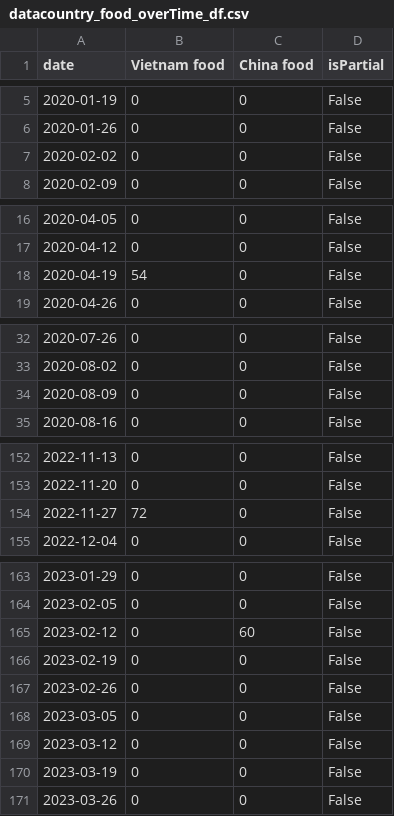
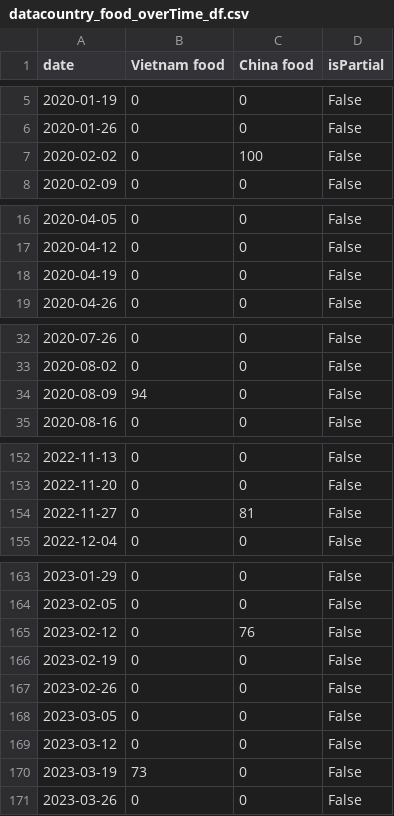
Before and after one commit to sonle9502/Study-Python, a CSV file: Project/Project_file/data/datacountry_food_overTime_df.csv, drawn as a sheet; only a part is shown, gaps mark what is left out; the diff covers the shown part only.

```diff
--- a/Project/Project_file/data/datacountry_food_overTime_df.csv
+++ b/Project/Project_file/data/datacountry_food_overTime_df.csv
@@ -6,3 +6,3 @@ date,Vietnam food,China food,isPartial
 2020-01-26,0,0,False
-2020-02-02,0,0,False
+2020-02-02,0,100,False
 2020-02-09,0,0,False
@@ -17,3 +17,3 @@ date,Vietnam food,China food,isPartial
 2020-04-12,0,0,False
-2020-04-19,54,0,False
+2020-04-19,0,0,False
 2020-04-26,0,0,False
@@ -33,3 +33,3 @@ date,Vietnam food,China food,isPartial
 2020-08-02,0,0,False
-2020-08-09,0,0,False
+2020-08-09,94,0,False
 2020-08-16,0,0,False
@@ -153,3 +153,3 @@ date,Vietnam food,China food,isPartial
 2022-11-20,0,0,False
-2022-11-27,72,0,False
+2022-11-27,0,81,False
 2022-12-04,0,0,False
@@ -164,3 +164,3 @@ date,Vietnam food,China food,isPartial
 2023-02-05,0,0,False
-2023-02-12,0,60,False
+2023-02-12,0,76,False
 2023-02-19,0,0,False
@@ -169,3 +169,3 @@ date,Vietnam food,China food,isPartial
 2023-03-12,0,0,False
-2023-03-19,0,0,False
+2023-03-19,73,0,False
 2023-03-26,0,0,False
```
Also changed, not shown: 4 edited cells elsewhere in this file, Project/Project_file/data/language.csv, Project/Project_file/data/vietnam_food_filepath.csv, 6 other files.
